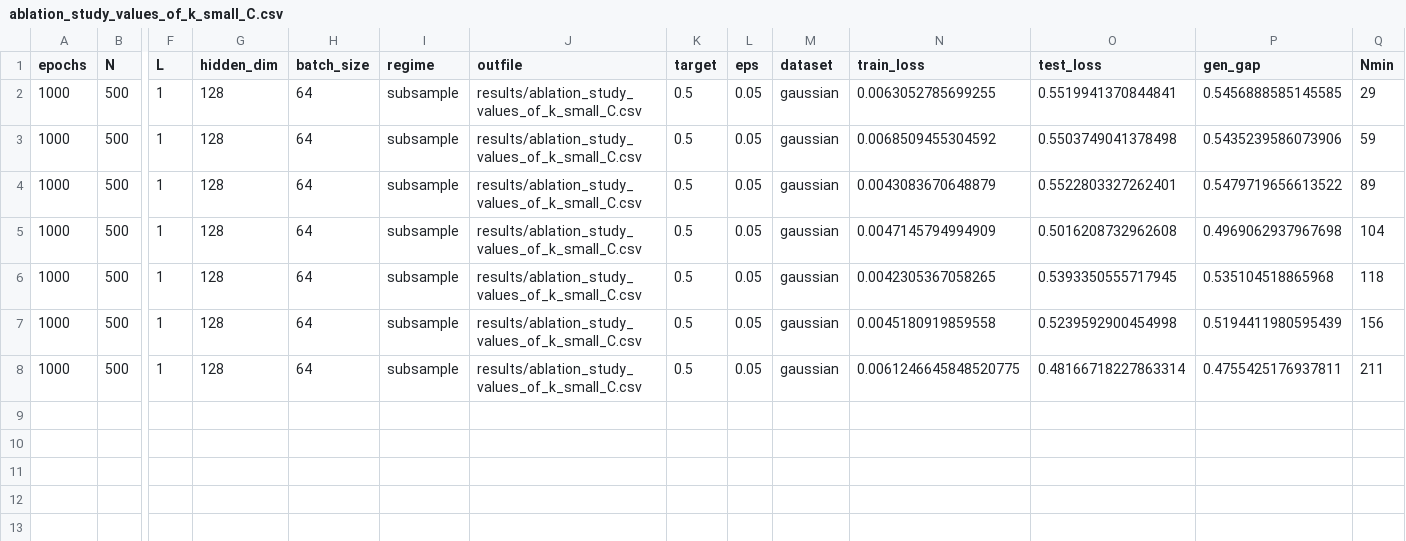
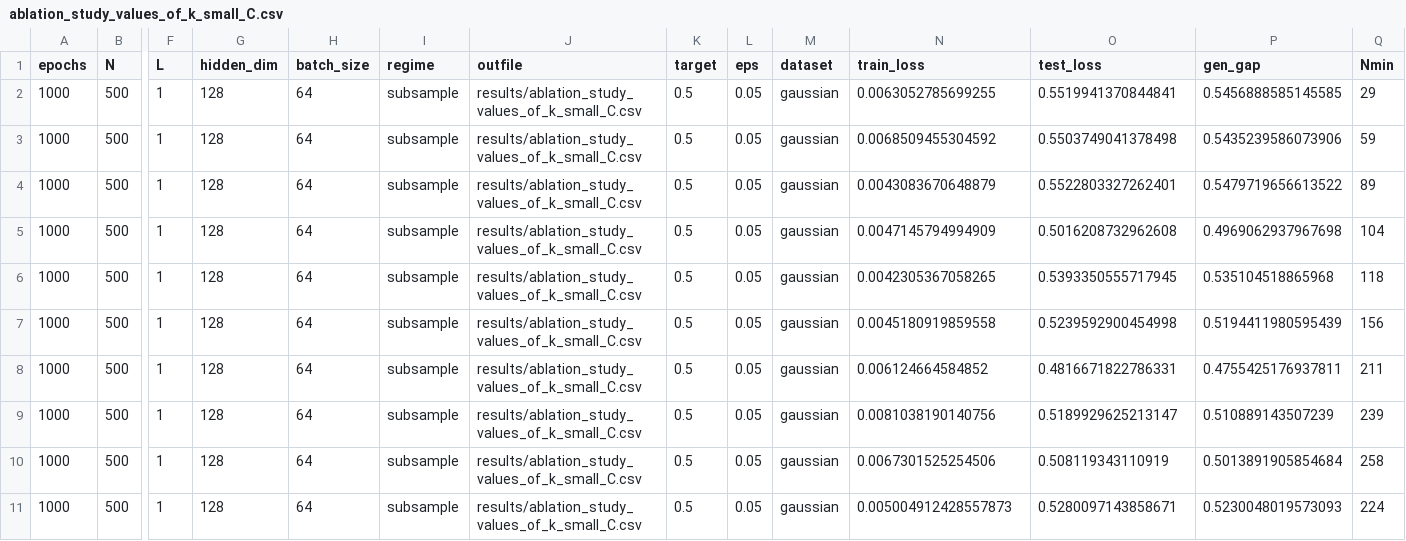
Before and after one commit to hieubkvn123/Generalization-Analysis-for-CRL-NonIID, a CSV file: results/ablation_study_values_of_k_small_C.csv, drawn as a sheet; only a part is shown, gaps mark what is left out; rows hold the shown columns only; the diff names each change by its address in the sheet, - before the commit and + after, or states it on an @@ line.

Commit message:
Checkpoint

```diff
--- a/results/ablation_study_values_of_k_small_C.csv
+++ b/results/ablation_study_values_of_k_small_C.csv
-N8 (train_loss): 0.0061246645848520775
+N8 (train_loss): 0.006124664584852
-O8 (test_loss): 0.48166718227863314
+O8 (test_loss): 0.4816671822786331
+row 9: 1000 | 500 | 1 | 128 | 64 | subsample | results/ablation_study_values_of_k_small_C.csv | 0.5 | 0.05 | gaussian | 0.0081038190140756 | 0.5189929625213147 | 0.510889143507239 | 239
+row 10: 1000 | 500 | 1 | 128 | 64 | subsample | results/ablation_study_values_of_k_small_C.csv | 0.5 | 0.05 | gaussian | 0.0067301525254506 | 0.508119343110919 | 0.5013891905854684 | 258
+row 11: 1000 | 500 | 1 | 128 | 64 | subsample | results/ablation_study_values_of_k_small_C.csv | 0.5 | 0.05 | gaussian | 0.005004912428557873 | 0.5280097143858671 | 0.5230048019573093 | 224
```
